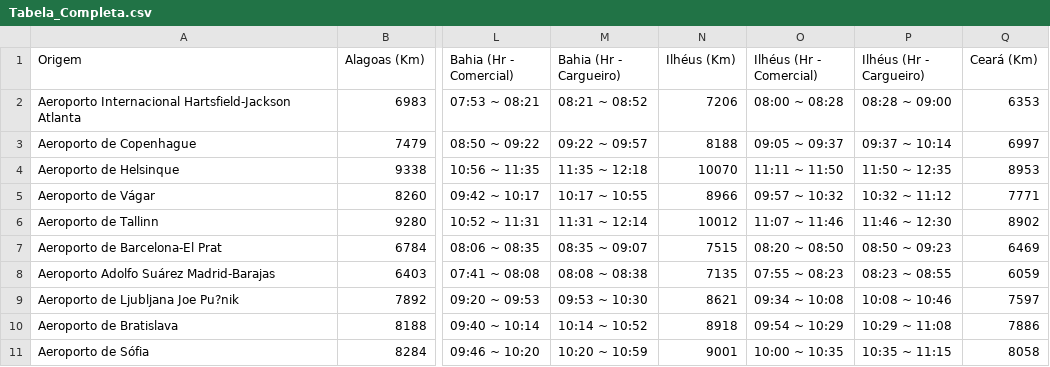
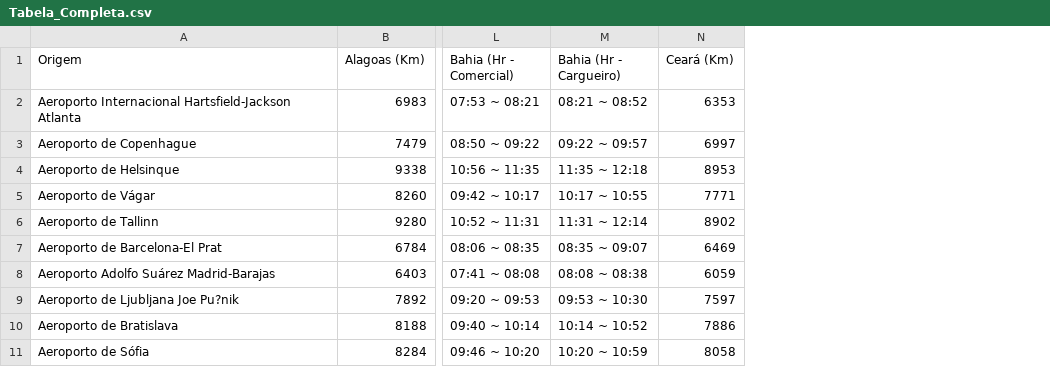
Before and after one commit to AliceMarVal/IC, a CSV file: csv_gerado/Tabela_Completa.csv, drawn as a sheet; only a part is shown, gaps mark what is left out; the diff names each change by its address in the sheet, - before the commit and + after, or states it on an @@ line.

```diff
--- a/csv_gerado/Tabela_Completa.csv
+++ b/csv_gerado/Tabela_Completa.csv
-column N (Ilhéus (Km)), rows 2-11: 7206 | 8188 | 10070 | 8966 | 10012 | 7515 | 7135 | 8621 | 8918 | 9001
-column O (Ilhéus (Hr - Comercial)), rows 2-11: 08:00 ~ 08:28 | 09:05 ~ 09:37 | 11:11 ~ 11:50 | 09:57 ~ 10:32 | 11:07 ~ 11:46 | 08:20 ~ 08:50 | 07:55 ~ 08:23 | 09:34 ~ 10:08 | 09:54 ~ 10:29 | 10:00 ~ 10:35
-column P (Ilhéus (Hr - Cargueiro)), rows 2-11: 08:28 ~ 09:00 | 09:37 ~ 10:14 | 11:50 ~ 12:35 | 10:32 ~ 11:12 | 11:46 ~ 12:30 | 08:50 ~ 09:23 | 08:23 ~ 08:55 | 10:08 ~ 10:46 | 10:29 ~ 11:08 | 10:35 ~ 11:15
```
Also changed, not shown: csv_gerado/Tabela_Distâncias.csv, csv_gerado/Tabela_Tempo_Carga.csv, 46 other files.
